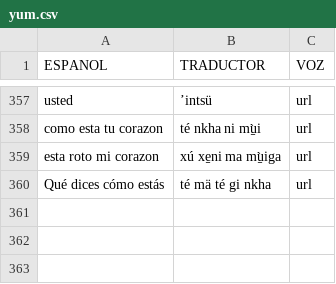
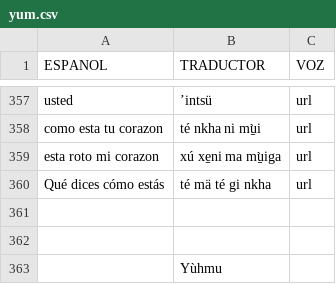
Before and after one commit to damaonihokani-cyber/diccionario, a CSV file: yum.csv, drawn as a sheet; only a part is shown, gaps mark what is left out; the diff names each change by its address in the sheet, - before the commit and + after, or states it on an @@ line.

Commit message:
Actualización con BOM UTF-8 para Ñaño Otomí - 2026-09-18T07:01:26.526Z

```diff
--- a/yum.csv
+++ b/yum.csv
+row 361: (empty)
+row 362: (empty)
+row 363:  | Yùhmu
```
